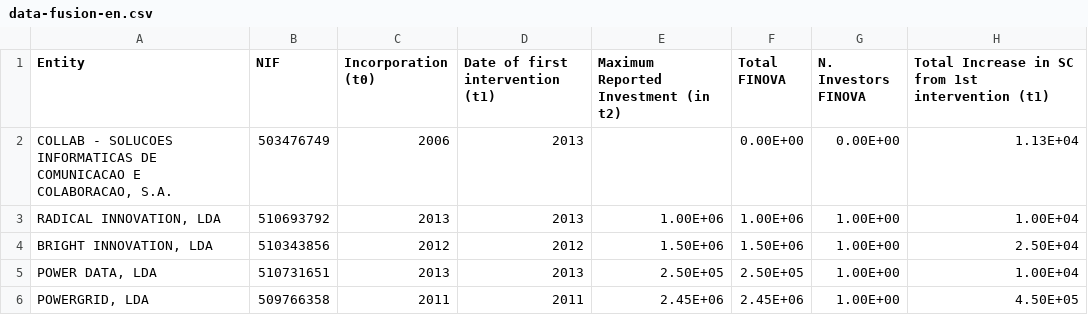
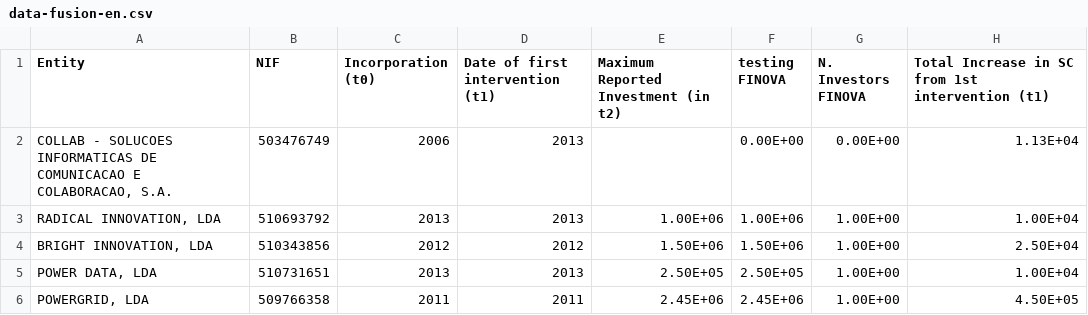
Before and after one commit to LawrenceHecht/raw-data-fusion-en, a CSV file: data/data-fusion-en.csv, drawn as a sheet; only a part is shown; the diff names each change by its address in the sheet, - before the commit and + after, or states it on an @@ line.

Commit message:
Update data-fusion-en.csv

```diff
--- a/data/data-fusion-en.csv
+++ b/data/data-fusion-en.csv
-F1: Total FINOVA
+F1: testing FINOVA
```
